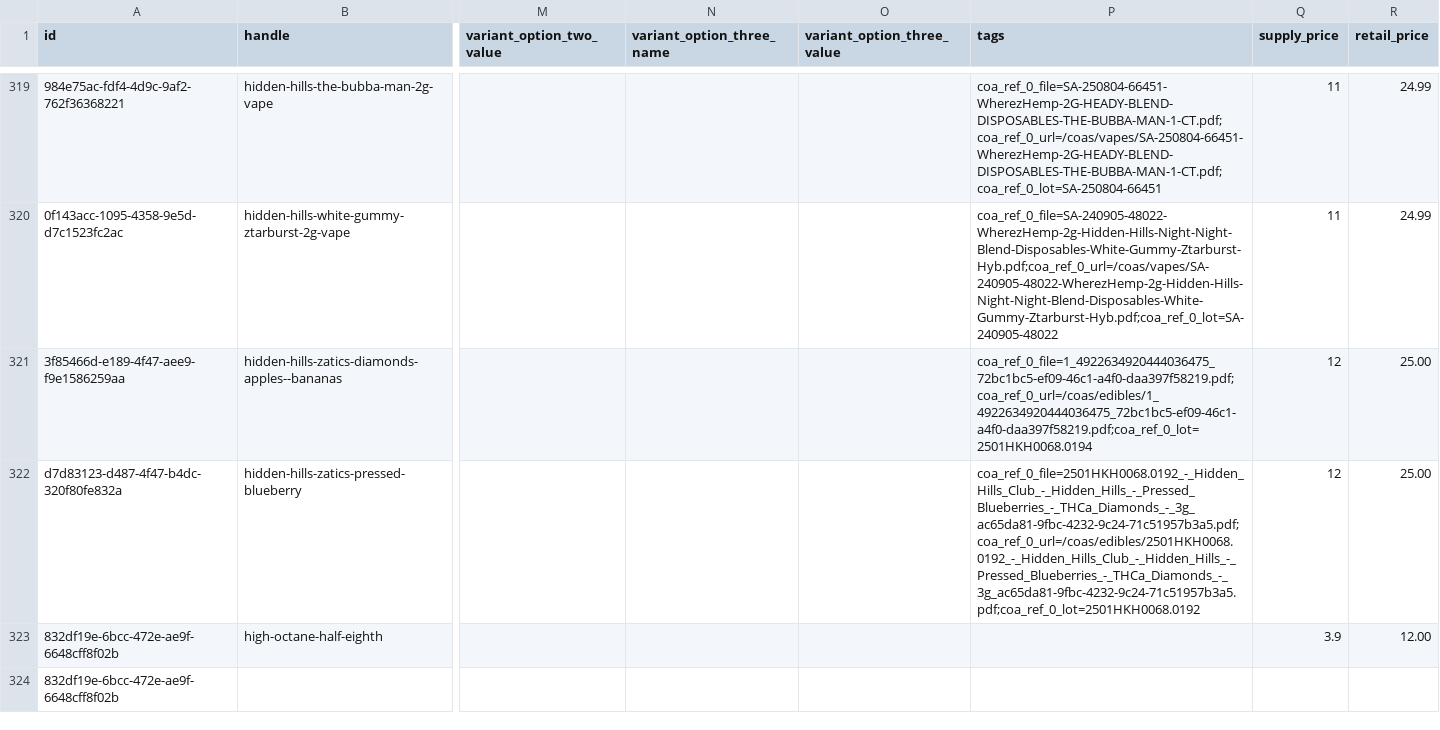
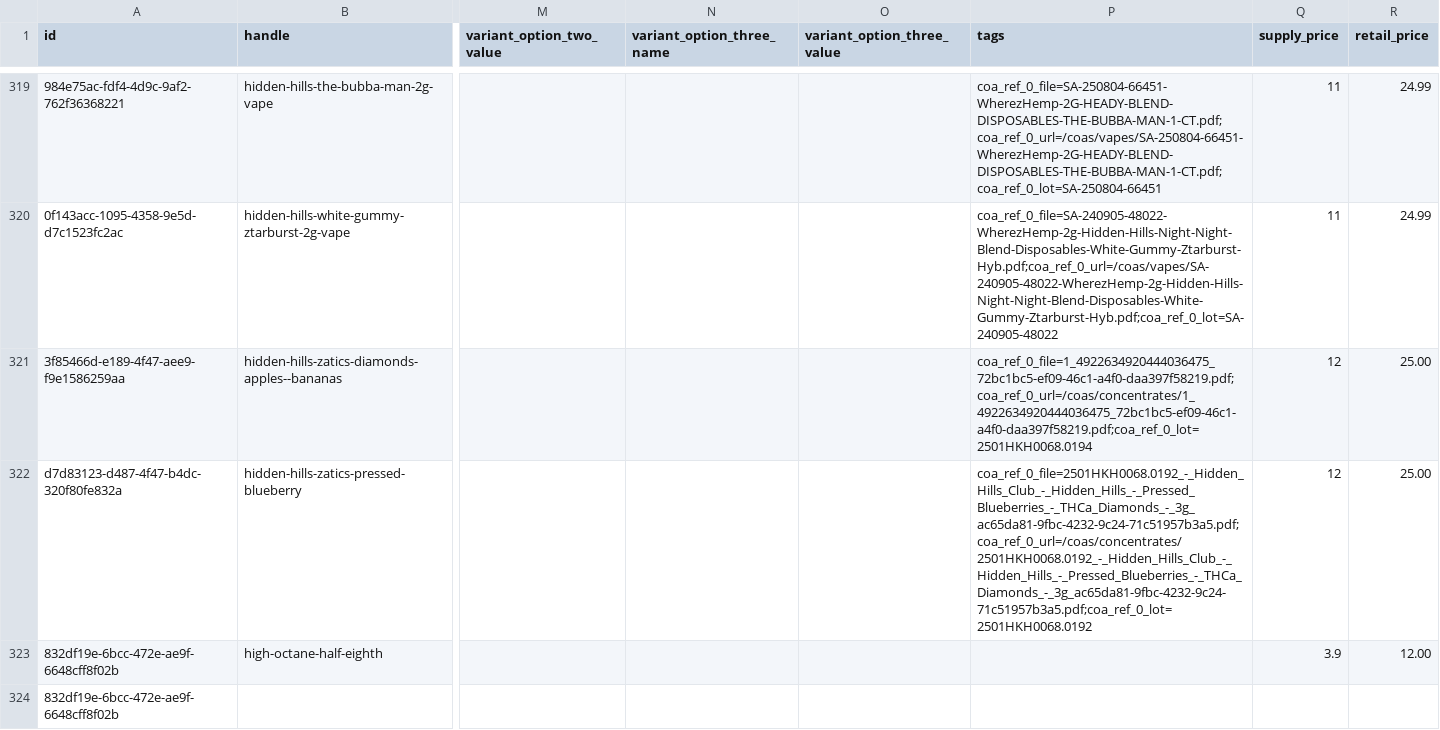
Before and after one commit to dreadknought/coa-directory, a CSV file: data/skus.csv, drawn as a sheet; only a part is shown, gaps mark what is left out; the diff names each change by its address in the sheet, - before the commit and + after, or states it on an @@ line.

Commit message:
Update COA data and assets build 20260521222325

```diff
--- a/data/skus.csv
+++ b/data/skus.csv
-P321 (tags): coa_ref_0_file=1_4922634920444036475_72bc1bc5-ef09-46c1-a4f0-daa397f58219.pdf;coa_ref_0_url=/coas/edibles/1_4922634920444036475_72bc1bc5-ef09-46c1-a4f0-daa397f58219.pdf;coa_ref_0_lot=2501HKH0068.0194
+P321 (tags): coa_ref_0_file=1_4922634920444036475_72bc1bc5-ef09-46c1-a4f0-daa397f58219.pdf;coa_ref_0_url=/coas/concentrates/1_4922634920444036475_72bc1bc5-ef09-46c1-a4f0-daa397f58219.pdf;coa_ref_0_lot=2501HKH0068.0194
-P322 (tags): coa_ref_0_file=2501HKH0068.0192_-_Hidden_Hills_Club_-_Hidden_Hills_-_Pressed_Blueberries_-_THCa_Diamonds_-_3g_ac65da81-9fbc-4232-9c24-71c51957b3a5.pdf;coa_ref_0_url=/coas/edibles/2501HKH0068.0192_-_Hidden_Hills_Club_-_Hidden_Hills_-_Pressed_Blueberries_-_THCa_Diamonds_-_3g_ac65da81-9fbc-4232-9c24-71c51957b3a5.pdf;coa_ref_0_lot=2501HKH0068.0192
+P322 (tags): coa_ref_0_file=2501HKH0068.0192_-_Hidden_Hills_Club_-_Hidden_Hills_-_Pressed_Blueberries_-_THCa_Diamonds_-_3g_ac65da81-9fbc-4232-9c24-71c51957b3a5.pdf;coa_ref_0_url=/coas/concentrates/2501HKH0068.0192_-_Hidden_Hills_Club_-_Hidden_Hills_-_Pressed_Blueberries_-_THCa_Diamonds_-_3g_ac65da81-9fbc-4232-9c24-71c51957b3a5.pdf;coa_ref_0_lot=2501HKH0068.0192
```
Also changed, not shown: 2 other files.
